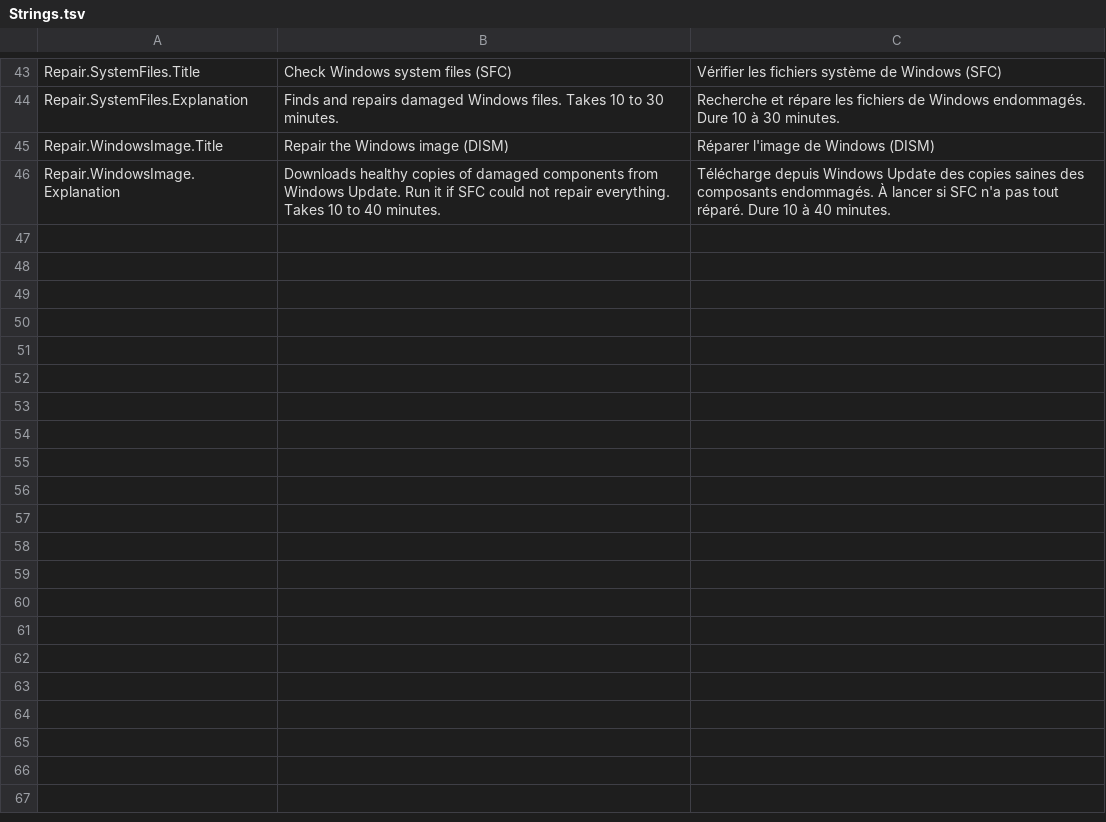
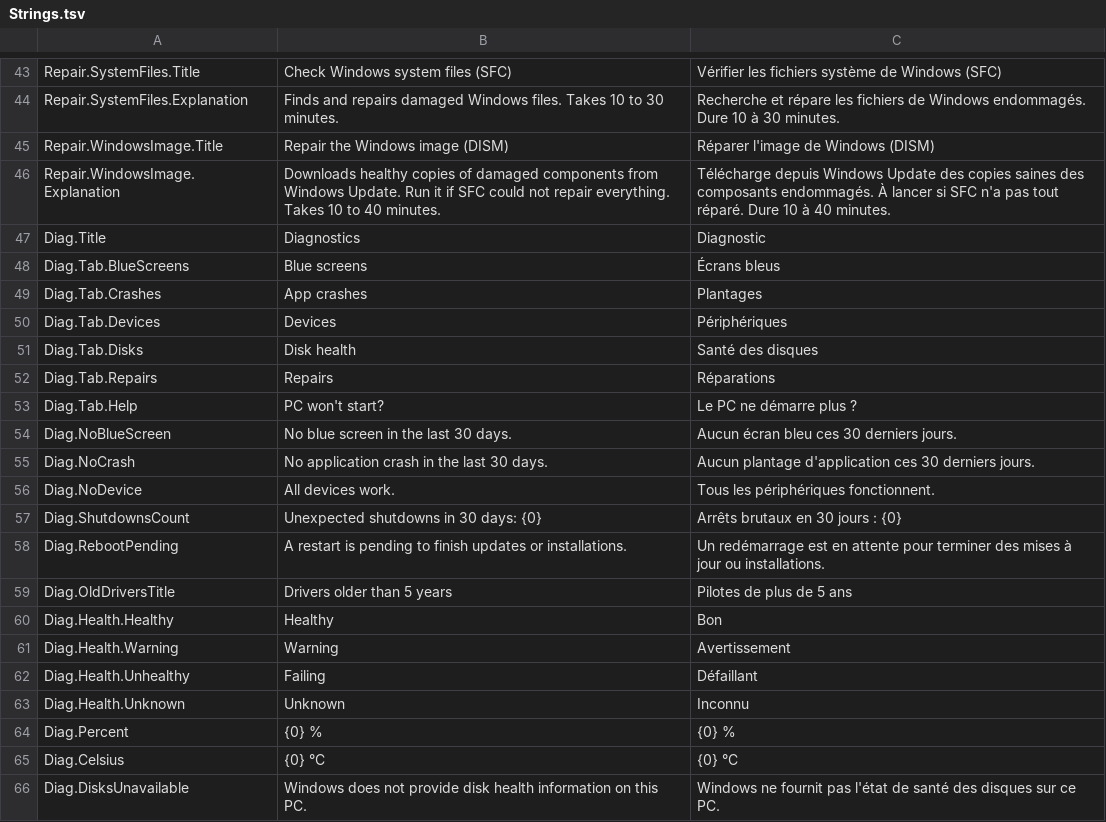
Before and after one commit to Skoow/Cleaner, a TSV file: src/PCDoc.Modules.Diagnostic/Resources/Strings.tsv, drawn as a sheet; only a part is shown, gaps mark what is left out; the diff covers the shown part only.

```diff
--- a/src/PCDoc.Modules.Diagnostic/Resources/Strings.tsv
+++ b/src/PCDoc.Modules.Diagnostic/Resources/Strings.tsv
@@ -46 +46,21 @@ Repair.WindowsImage.Title	Repair the Windows image (DISM)	Réparer l'image de Wi
 Repair.WindowsImage.Explanation	Downloads healthy copies of damaged components from Windows Update. Run it if SFC could not repair everything. Takes 10 to 40 minutes.	Télécharge depuis Windows Update des copies saines des composants endommagés. À lancer si SFC n'a pas tout réparé. Dure 10 à 40 minutes.
+Diag.Title	Diagnostics	Diagnostic
+Diag.Tab.BlueScreens	Blue screens	Écrans bleus
+Diag.Tab.Crashes	App crashes	Plantages
+Diag.Tab.Devices	Devices	Périphériques
+Diag.Tab.Disks	Disk health	Santé des disques
+Diag.Tab.Repairs	Repairs	Réparations
+Diag.Tab.Help	PC won't start?	Le PC ne démarre plus ?
+Diag.NoBlueScreen	No blue screen in the last 30 days.	Aucun écran bleu ces 30 derniers jours.
+Diag.NoCrash	No application crash in the last 30 days.	Aucun plantage d'application ces 30 derniers jours.
+Diag.NoDevice	All devices work.	Tous les périphériques fonctionnent.
+Diag.ShutdownsCount	Unexpected shutdowns in 30 days: {0}	Arrêts brutaux en 30 jours : {0}
+Diag.RebootPending	A restart is pending to finish updates or installations.	Un redémarrage est en attente pour terminer des mises à jour ou installations.
+Diag.OldDriversTitle	Drivers older than 5 years	Pilotes de plus de 5 ans
+Diag.Health.Healthy	Healthy	Bon
+Diag.Health.Warning	Warning	Avertissement
+Diag.Health.Unhealthy	Failing	Défaillant
+Diag.Health.Unknown	Unknown	Inconnu
+Diag.Percent	{0} %	{0} %
+Diag.Celsius	{0} °C	{0} °C
+Diag.DisksUnavailable	Windows does not provide disk health information on this PC.	Windows ne fournit pas l'état de santé des disques sur ce PC.
```
Also changed, not shown: 21 added rows elsewhere in this file, src/PCDoc.Core/Resources/Strings.tsv, 30 other files.
